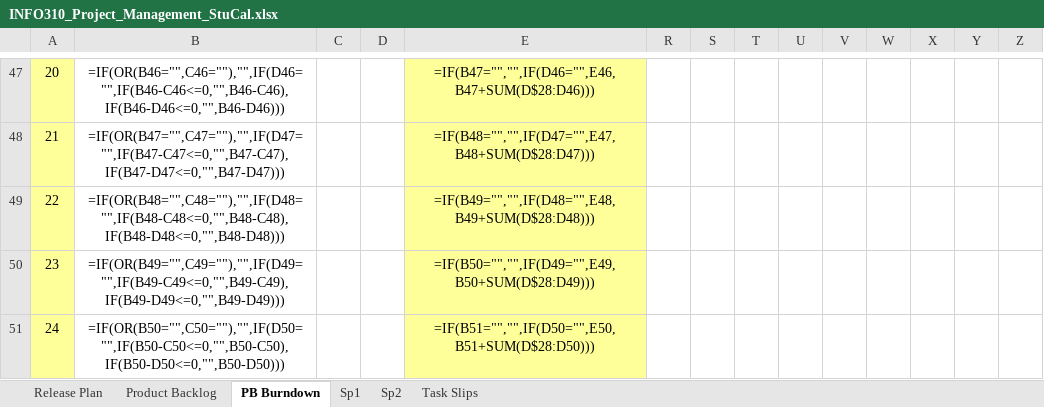
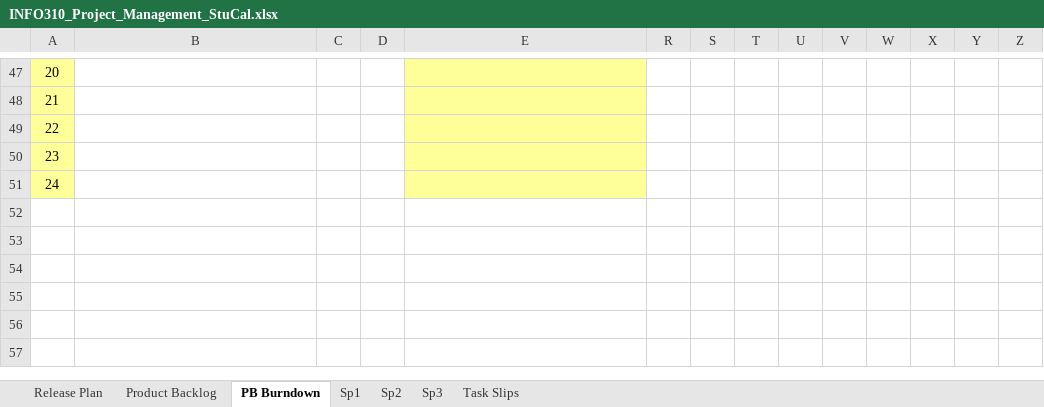
Before and after one commit to StuCal-INFO310/Stucal, an Excel workbook: _docs/INFO310_Project_Management_StuCal.xlsx, sheet PB Burndown, drawn as a sheet; only a part is shown, gaps mark what is left out; values as stored, in another font and other column widths than the file's, no borders; formulas without a stored value are shown as written; charts and pictures and conditional formats not drawn; the diff covers the shown part only; the diff names each change by its address in the sheet, - before the commit and + after, or states it on an @@ line.

Commit message:
Sprint 2~3 Scrum Sheet
Added the latest Sprints backlog and information

```diff
--- a/_docs/INFO310_Project_Management_StuCal.xlsx (sheet PB Burndown)
+++ b/_docs/INFO310_Project_Management_StuCal.xlsx (sheet PB Burndown)
+sheet tab: Sp3
-B47: =IF(OR(B46="",C46=""),"",IF(D46="",IF(B46-C46<=0,"",B46-C46),IF(B46-D46<=0,"",B46-D46)))
+B47: (empty)
-E47: =IF(B47="","",IF(D46="",E46,B47+SUM(D$28:D46)))
+E47: (empty)
-B48: =IF(OR(B47="",C47=""),"",IF(D47="",IF(B47-C47<=0,"",B47-C47),IF(B47-D47<=0,"",B47-D47)))
+B48: (empty)
-E48: =IF(B48="","",IF(D47="",E47,B48+SUM(D$28:D47)))
+E48: (empty)
-B49: =IF(OR(B48="",C48=""),"",IF(D48="",IF(B48-C48<=0,"",B48-C48),IF(B48-D48<=0,"",B48-D48)))
+B49: (empty)
-E49: =IF(B49="","",IF(D48="",E48,B49+SUM(D$28:D48)))
+E49: (empty)
-B50: =IF(OR(B49="",C49=""),"",IF(D49="",IF(B49-C49<=0,"",B49-C49),IF(B49-D49<=0,"",B49-D49)))
+B50: (empty)
-E50: =IF(B50="","",IF(D49="",E49,B50+SUM(D$28:D49)))
+E50: (empty)
-B51: =IF(OR(B50="",C50=""),"",IF(D50="",IF(B50-C50<=0,"",B50-C50),IF(B50-D50<=0,"",B50-D50)))
+B51: (empty)
-E51: =IF(B51="","",IF(D50="",E50,B51+SUM(D$28:D50)))
+E51: (empty)
```
Also changed, not shown: 5 added rows, 5 removed rows, 45 edited cells and cell formats elsewhere in this sheet, sheet Sp2, sheet Sp1, sheet Release Plan, sheet Product Backlog, hidden cells, charts or pictures.
